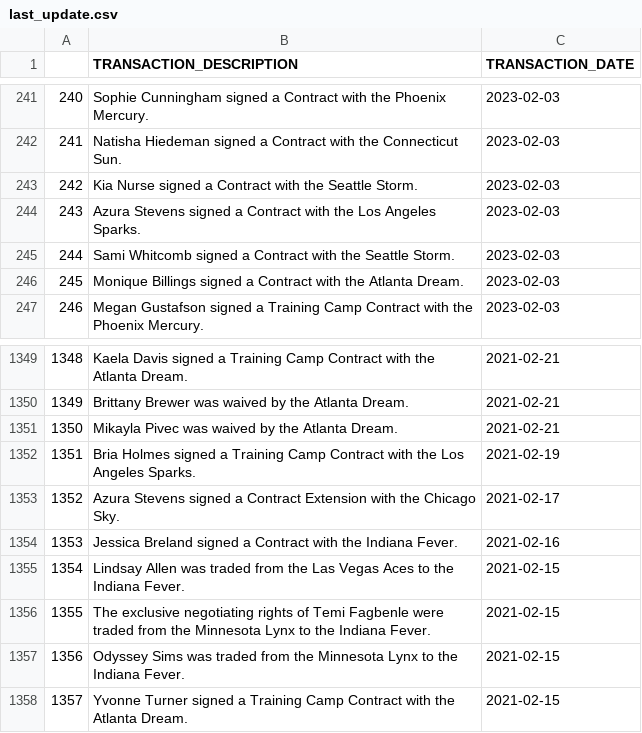
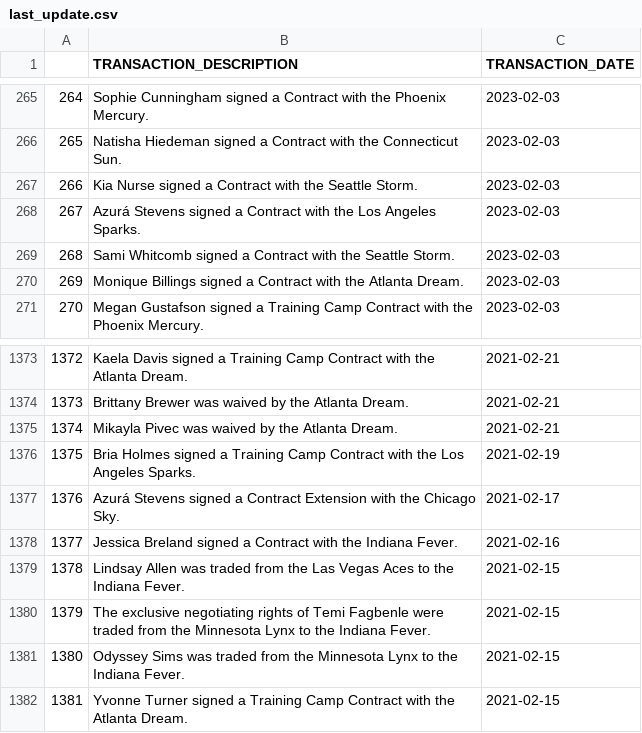
Before and after one commit to Jacobmox1/WNBA-Transactions, a CSV file: last_update.csv, drawn as a sheet; only a part is shown, gaps mark what is left out; addresses are those after the commit; the diff covers the shown part only; the diff names each change by its address in the sheet, - before the commit and + after, or states it on an @@ line.

```diff
--- a/last_update.csv
+++ b/last_update.csv
@@ column A renumbered from row 21 down @@
-B268 (TRANSACTION_DESCRIPTION): Azura Stevens signed…
+B268 (TRANSACTION_DESCRIPTION): Azurá Stevens signed…
-B1377 (TRANSACTION_DESCRIPTION): Azura Stevens signed…
+B1377 (TRANSACTION_DESCRIPTION): Azurá Stevens signed…
```
Also changed, not shown: 24 added rows elsewhere in this file.
